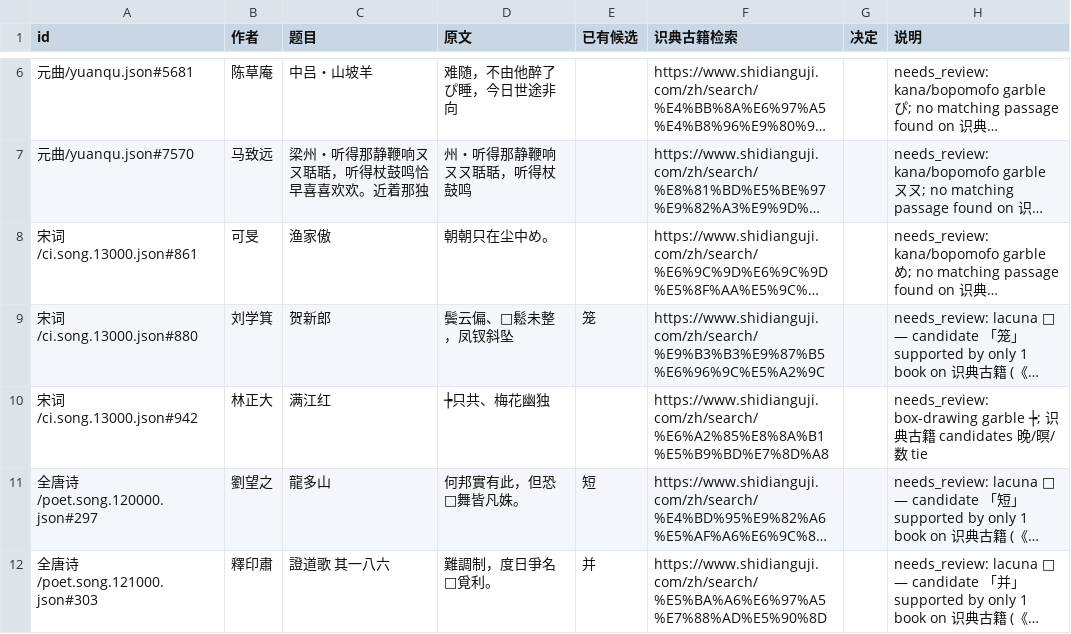
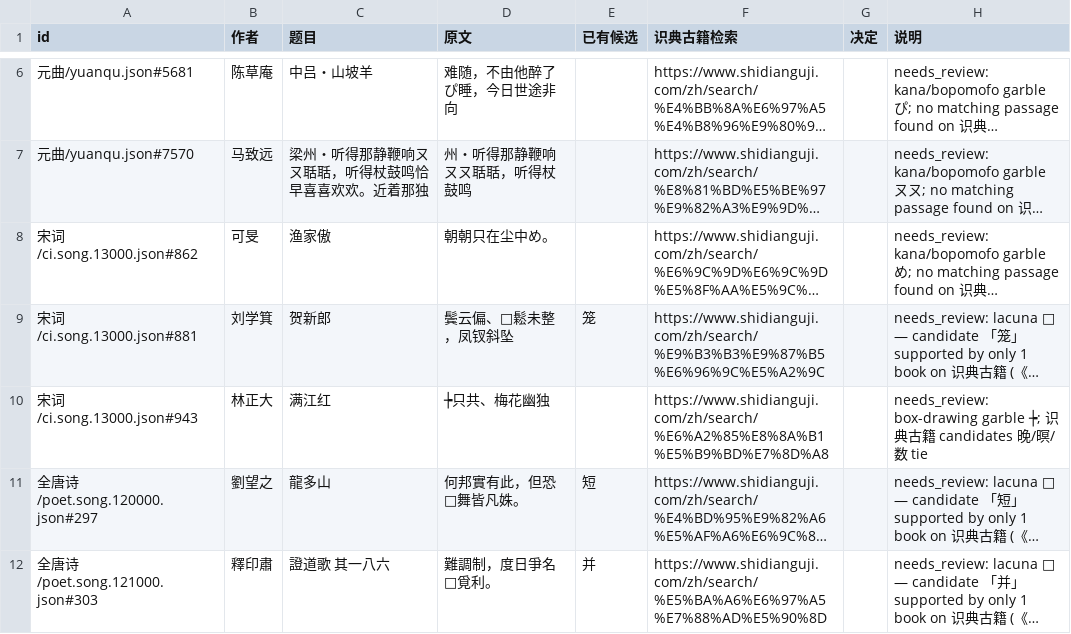
Before and after one commit to palemoky/chinese-poetry, a TSV file: docs/人工复核清单.tsv, drawn as a sheet; only a part is shown, gaps mark what is left out; long unchanged cells end in …; the diff names each change by its address in the sheet, - before the commit and + after, or states it on an @@ line.

```diff
--- a/docs/人工复核清单.tsv
+++ b/docs/人工复核清单.tsv
-A8 (id): 宋词/ci.song.13000.json#861
+A8 (id): 宋词/ci.song.13000.json#862
-A9 (id): 宋词/ci.song.13000.json#880
+A9 (id): 宋词/ci.song.13000.json#881
-A10 (id): 宋词/ci.song.13000.json#942
+A10 (id): 宋词/ci.song.13000.json#943
```
Also changed, not shown: docs/宋词对勘.recheck-decisions.tsv, docs/宋词对勘.recheck.tsv, 5 other files.
